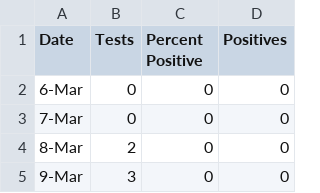
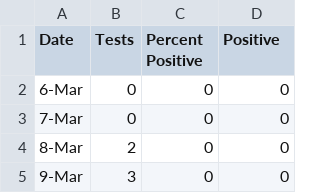
Before and after one commit to david-miron/covid-website, a CSV file: data/general_tests_chart.csv, drawn as a sheet; only a part is shown; the diff names each change by its address in the sheet, - before the commit and + after, or states it on an @@ line.

Commit message:
data

```diff
--- a/data/general_tests_chart.csv
+++ b/data/general_tests_chart.csv
-D1: Positives
+D1: Positive
```
